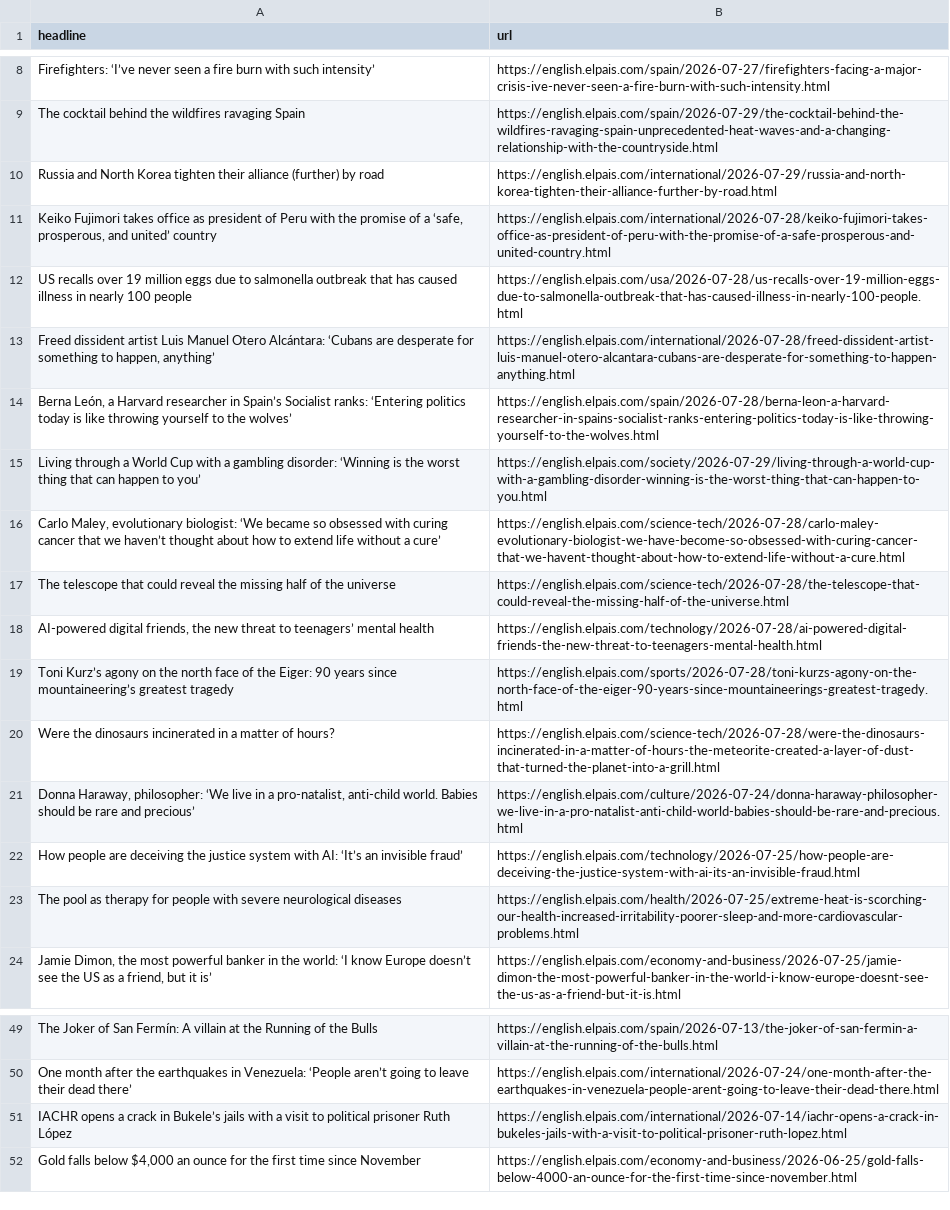
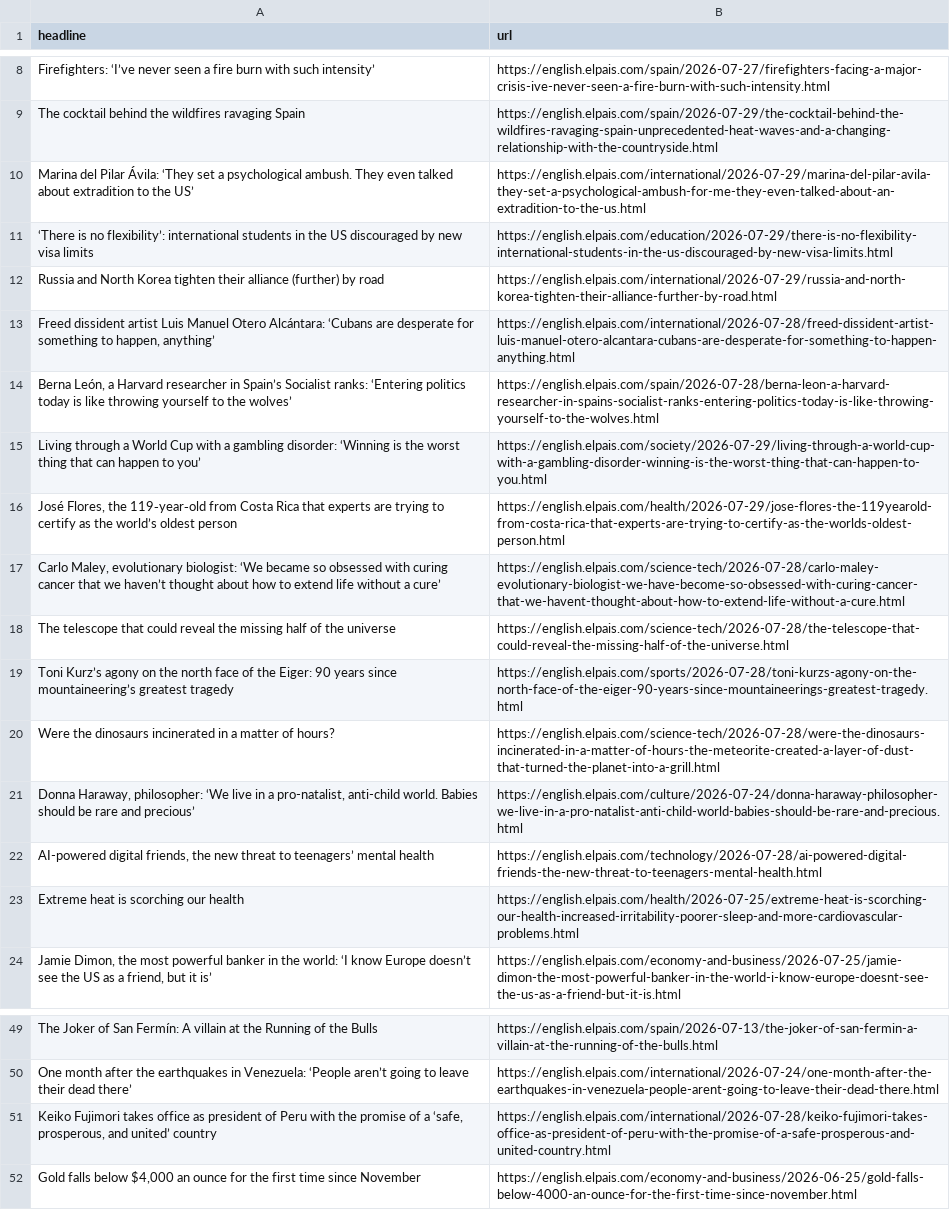
Before and after one commit to JSorrell99/el-pais-autoscraper, a CSV file: headlines.csv, drawn as a sheet; only a part is shown, gaps mark what is left out.

```diff
--- a/headlines.csv
+++ b/headlines.csv
@@ -9,5 +9,5 @@ Firefighters: ‘I’ve never seen a fire burn with such intensity’,https://e
 The cocktail behind the wildfires ravaging Spain,https://english.elpais.com/spain/2026-07-29/the-cocktail-behind-the-wildfires-ravaging-spain-unprecedented-heat-waves-and-a-changing-relationship-with-the-countryside.html
+Marina del Pilar Ávila: ‘They set a psychological ambush. They even talked about extradition to the US’,https://english.elpais.com/international/2026-07-29/marina-del-pilar-avila-they-set-a-psychological-ambush-for-me-they-even-talked-about-an-extradition-to-the-us.html
+‘There is no flexibility’: international students in the US discouraged by new visa limits,https://english.elpais.com/education/2026-07-29/there-is-no-flexibility-international-students-in-the-us-discouraged-by-new-visa-limits.html
 Russia and North Korea tighten their alliance (further) by road,https://english.elpais.com/international/2026-07-29/russia-and-north-korea-tighten-their-alliance-further-by-road.html
-"Keiko Fujimori takes office as president of Peru with the promise of a ‘safe, prosperous, and united’ country",https://english.elpais.com/international/2026-07-28/keiko-fujimori-takes-office-as-president-of-peru-with-the-promise-of-a-safe-prosperous-and-united-country.html
-US recalls over 19 million eggs due to salmonella outbreak that has caused illness in nearly 100 people,https://english.elpais.com/usa/2026-07-28/us-recalls-over-19-million-eggs-due-to-salmonella-outbreak-that-has-caused-illness-in-nearly-100-people.html
 "Freed dissident artist Luis Manuel Otero Alcántara: ‘Cubans are desperate for something to happen, anything’",https://english.elpais.com/international/2026-07-28/freed-dissident-artist-luis-manuel-otero-alcantara-cubans-are-desperate-for-something-to-happen-anything.html
@@ -15,5 +15,5 @@ US recalls over 19 million eggs due to salmonella outbreak that has caused illne
 Living through a World Cup with a gambling disorder: ‘Winning is the worst thing that can happen to you’,https://english.elpais.com/society/2026-07-29/living-through-a-world-cup-with-a-gambling-disorder-winning-is-the-worst-thing-that-can-happen-to-you.html
+"José Flores, the 119‑year‑old from Costa Rica that experts are trying to certify as the world’s oldest person",https://english.elpais.com/health/2026-07-29/jose-flores-the-119yearold-from-costa-rica-that-experts-are-trying-to-certify-as-the-worlds-oldest-person.html
 "Carlo Maley, evolutionary biologist: ‘We became so obsessed with curing cancer that we haven’t thought about how to extend life without a cure’",https://english.elpais.com/science-tech/2026-07-28/carlo-maley-evolutionary-biologist-we-have-become-so-obsessed-with-curing-cancer-that-we-havent-thought-about-how-to-extend-life-without-a-cure.html
 The telescope that could reveal the missing half of the universe,https://english.elpais.com/science-tech/2026-07-28/the-telescope-that-could-reveal-the-missing-half-of-the-universe.html
-"AI-powered digital friends, the new threat to teenagers’ mental health",https://english.elpais.com/technology/2026-07-28/ai-powered-digital-friends-the-new-threat-to-teenagers-mental-health.html
 Toni Kurz’s agony on the north face of the Eiger: 90 years since mountaineering’s greatest tragedy,https://english.elpais.com/sports/2026-07-28/toni-kurzs-agony-on-the-north-face-of-the-eiger-90-years-since-mountaineerings-greatest-tragedy.html
@@ -21,4 +21,4 @@ Were the dinosaurs incinerated in a matter of hours?,https://english.elpais.com/
 "Donna Haraway, philosopher: ‘We live in a pro-natalist, anti-child world. Babies should be rare and precious’ ",https://english.elpais.com/culture/2026-07-24/donna-haraway-philosopher-we-live-in-a-pro-natalist-anti-child-world-babies-should-be-rare-and-precious.html
-How people are deceiving the justice system with AI: ‘It’s an invisible fraud’ ,https://english.elpais.com/technology/2026-07-25/how-people-are-deceiving-the-justice-system-with-ai-its-an-invisible-fraud.html
-The pool as therapy for people with severe neurological diseases,https://english.elpais.com/health/2026-07-25/extreme-heat-is-scorching-our-health-increased-irritability-poorer-sleep-and-more-cardiovascular-problems.html
+"AI-powered digital friends, the new threat to teenagers’ mental health",https://english.elpais.com/technology/2026-07-28/ai-powered-digital-friends-the-new-threat-to-teenagers-mental-health.html
+Extreme heat is scorching our health,https://english.elpais.com/health/2026-07-25/extreme-heat-is-scorching-our-health-increased-irritability-poorer-sleep-and-more-cardiovascular-problems.html
 "Jamie Dimon, the most powerful banker in the world: ‘I know Europe doesn’t see the US as a friend, but it is’",https://english.elpais.com/economy-and-business/2026-07-25/jamie-dimon-the-most-powerful-banker-in-the-world-i-know-europe-doesnt-see-the-us-as-a-friend-but-it-is.html
@@ -50,3 +50,3 @@ The Joker of San Fermín: A villain at the Running of the Bulls,https://english.
 One month after the earthquakes in Venezuela: ‘People aren’t going to leave their dead there’,https://english.elpais.com/international/2026-07-24/one-month-after-the-earthquakes-in-venezuela-people-arent-going-to-leave-their-dead-there.html
-IACHR opens a crack in Bukele’s jails with a visit to political prisoner Ruth López,https://english.elpais.com/international/2026-07-14/iachr-opens-a-crack-in-bukeles-jails-with-a-visit-to-political-prisoner-ruth-lopez.html
+"Keiko Fujimori takes office as president of Peru with the promise of a ‘safe, prosperous, and united’ country",https://english.elpais.com/international/2026-07-28/keiko-fujimori-takes-office-as-president-of-peru-with-the-promise-of-a-safe-prosperous-and-united-country.html
 "Gold falls below $4,000 an ounce for the first time since November",https://english.elpais.com/economy-and-business/2026-06-25/gold-falls-below-4000-an-ounce-for-the-first-time-since-november.html
```
